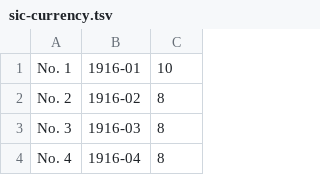
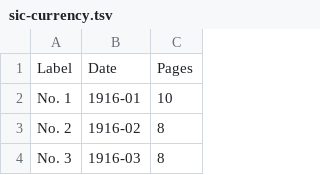
Before and after one commit to Princeton-CDH/bmtnsprings-visualization, a TSV file: data/sic-currency.tsv, drawn as a sheet; only a part is shown; the shorter side is filled out with more unchanged rows; the diff names each change by its address in the sheet, - before the commit and + after, or states it on an @@ line.

Commit message:
added labels

```diff
--- a/data/sic-currency.tsv
+++ b/data/sic-currency.tsv
+row 1: Label | Date | Pages
```
